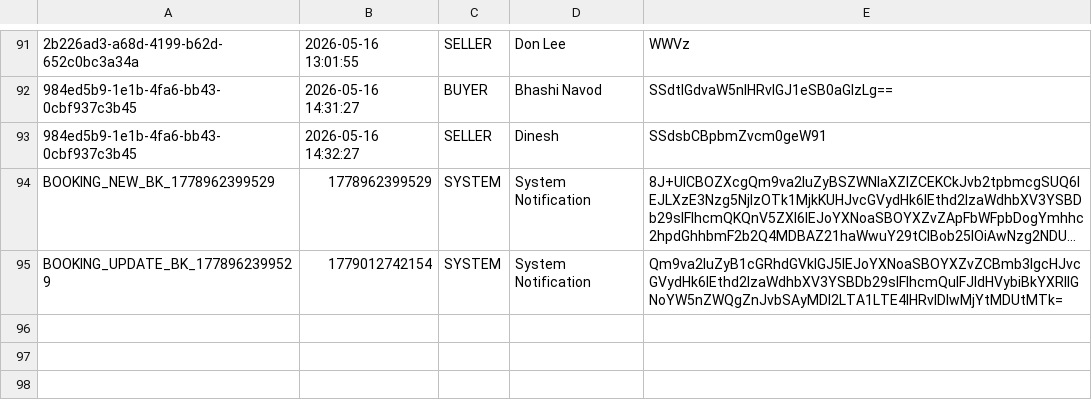
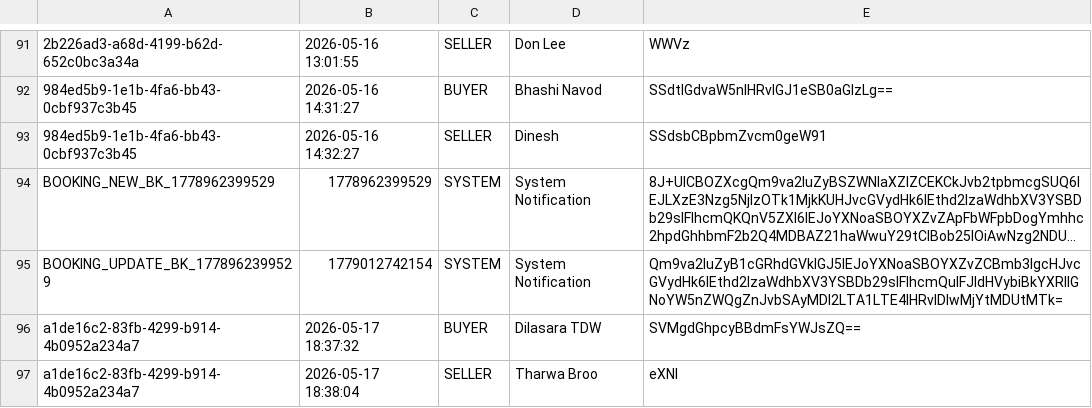
Before and after one commit to it25103799/Real-Estate-Property-Portal-G32, a TSV file: src/main/webapp/WEB-INF/inquiry_messages.tsv, drawn as a sheet; only a part is shown, gaps mark what is left out; long unchanged cells end in …; the diff names each change by its address in the sheet, - before the commit and + after, or states it on an @@ line.

```diff
--- a/src/main/webapp/WEB-INF/inquiry_messages.tsv
+++ b/src/main/webapp/WEB-INF/inquiry_messages.tsv
+row 96: a1de16c2-83fb-4299-b914-4b0952a234a7 | 2026-05-17 18:37:32 | BUYER | Dilasara TDW | SVMgdGhpcyBBdmFsYWJsZQ==
+row 97: a1de16c2-83fb-4299-b914-4b0952a234a7 | 2026-05-17 18:38:04 | SELLER | Tharwa Broo | eXNl
```
Also changed, not shown: src/main/webapp/WEB-INF/inquiry_reads.tsv, src/main/webapp/WEB-INF/inquiry_threads.tsv, 6 other files.
